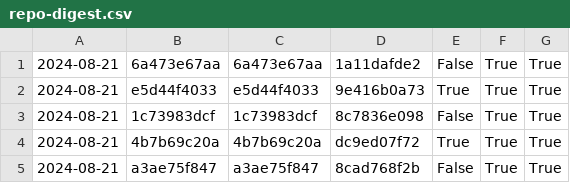
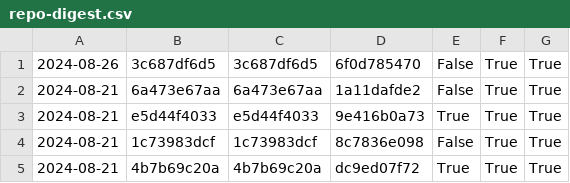
Before and after one commit to nomeata/lean-stage0-audit, a CSV file: repo-digest.csv, drawn as a sheet; only a part is shown; the shorter side is filled out with more unchanged rows.

```diff
--- a/repo-digest.csv
+++ b/repo-digest.csv
@@ -1 +1,2 @@
+2024-08-26,3c687df6d5,3c687df6d5,6f0d785470,False,True,True
 2024-08-21,6a473e67aa,6a473e67aa,1a11dafde2,False,True,True
```
Also changed, not shown: builds.csv, 1 other file.
